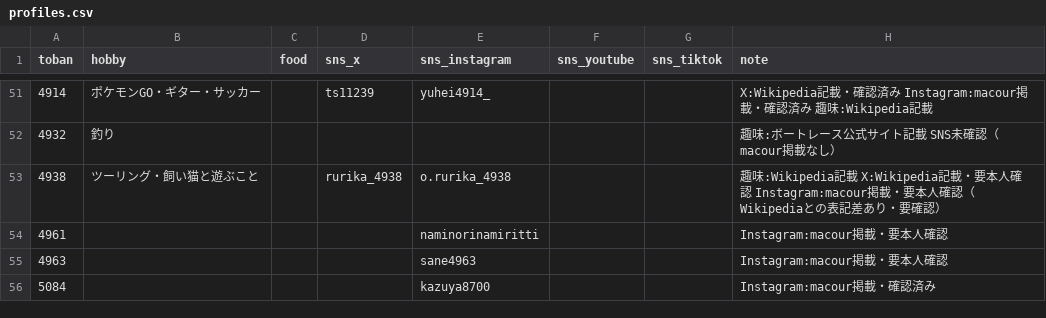
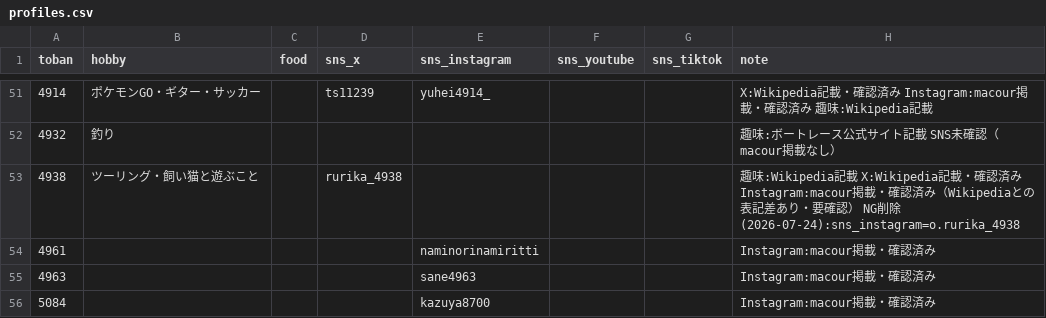
Before and after one commit to bonito323-a11y/funetan, a CSV file: data/profiles.csv, drawn as a sheet; only a part is shown, gaps mark what is left out; the diff covers the shown part only.

```diff
--- a/data/profiles.csv
+++ b/data/profiles.csv
@@ -52,5 +52,5 @@ toban,hobby,food,sns_x,sns_instagram,sns_youtube,sns_tiktok,note
 4932,釣り,,,,,,趣味:ボートレース公式サイト記載 SNS未確認（macour掲載なし）
-4938,ツーリング・飼い猫と遊ぶこと,,rurika_4938,o.rurika_4938,,,趣味:Wikipedia記載 X:Wikipedia記載・要本人確認 Instagram:macour掲載・要本人確認（Wikipediaとの表記差あり・要確認）
-4961,,,,naminorinamiritti,,,Instagram:macour掲載・要本人確認
-4963,,,,sane4963,,,Instagram:macour掲載・要本人確認
+4938,ツーリング・飼い猫と遊ぶこと,,rurika_4938,,,,趣味:Wikipedia記載 X:Wikipedia記載・確認済み Instagram:macour掲載・確認済み（Wikipediaとの表記差あり・要確認） NG削除(2026-07-24):sns_instagram=o.rurika_4938
+4961,,,,naminorinamiritti,,,Instagram:macour掲載・確認済み
+4963,,,,sane4963,,,Instagram:macour掲載・確認済み
 5084,,,,kazuya8700,,,Instagram:macour掲載・確認済み
```
Also changed, not shown: 10 edited cells elsewhere in this file, 3 other files.
